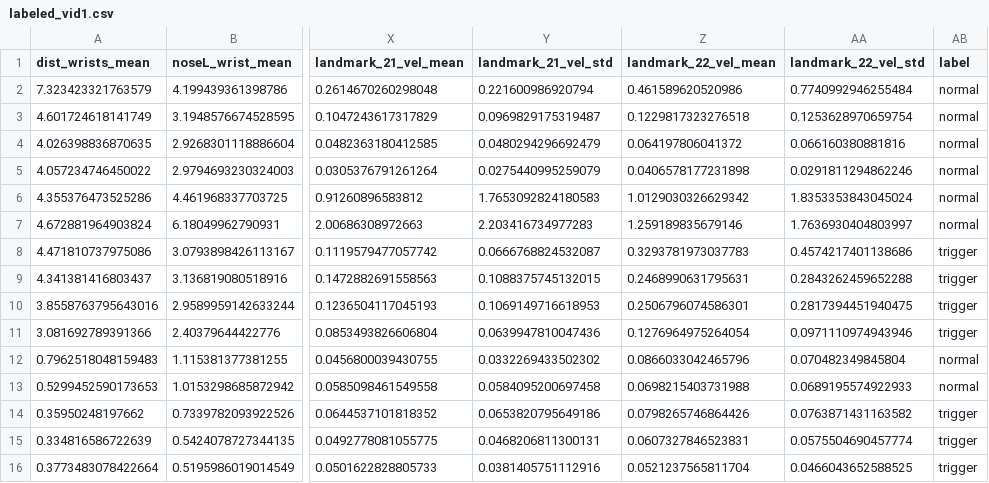
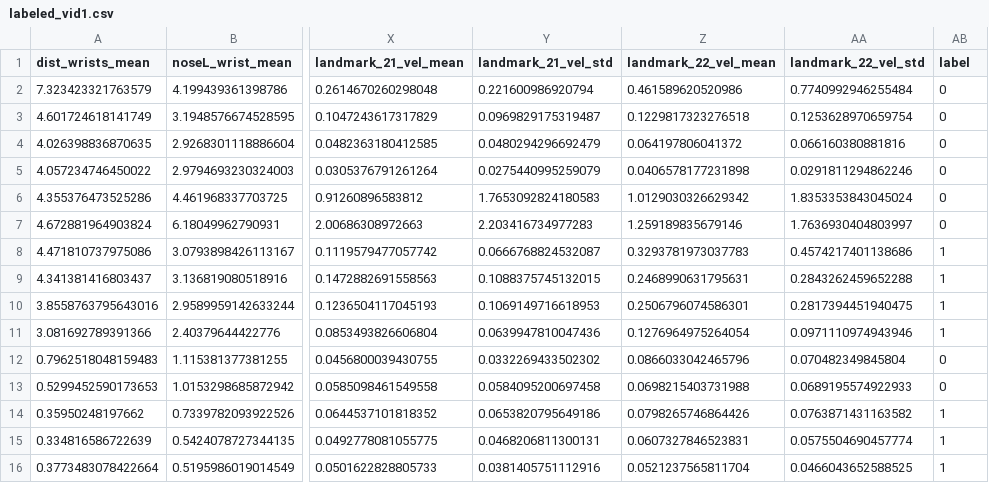
Before and after one commit to aarontoms/Skeletal-Points-Extraction-Model, a CSV file: labeled/labeled_vid1.csv, drawn as a sheet; only a part is shown, gaps mark what is left out; the diff names each change by its address in the sheet, - before the commit and + after, or states it on an @@ line.

```diff
--- a/labeled/labeled_vid1.csv
+++ b/labeled/labeled_vid1.csv
-AB2:AB7 (label): normal
+AB2:AB7 (label): 0
-AB8:AB11 (label): trigger
+AB8:AB11 (label): 1
-AB12:AB13 (label): normal
+AB12:AB13 (label): 0
-AB14:AB16 (label): trigger
+AB14:AB16 (label): 1
```
Also changed, not shown: labeled/labeled_sambhavi2.csv, labeled/labeled_vid2.csv, 8 other files.
